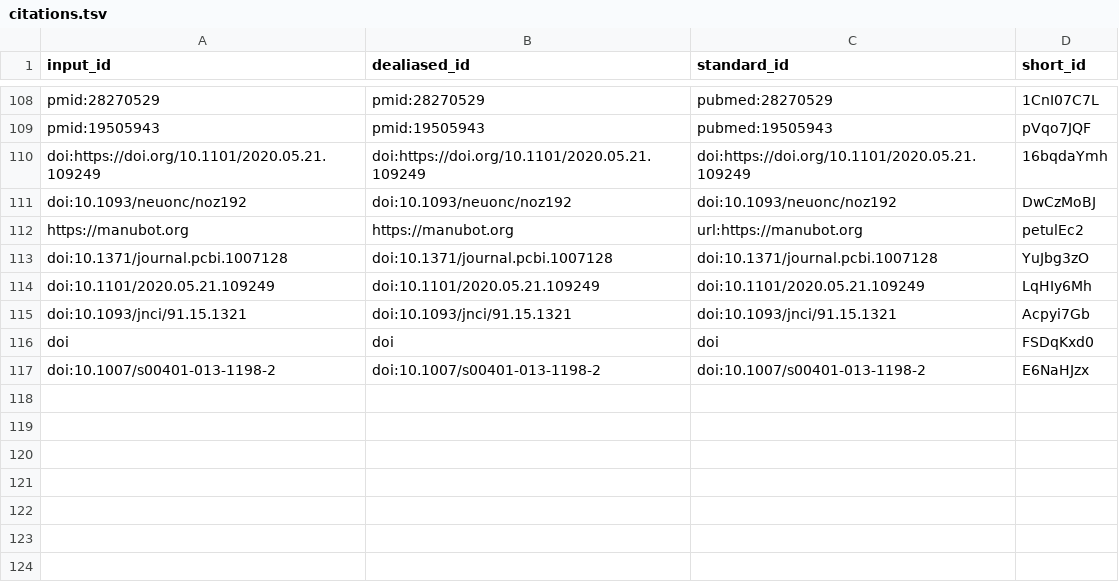
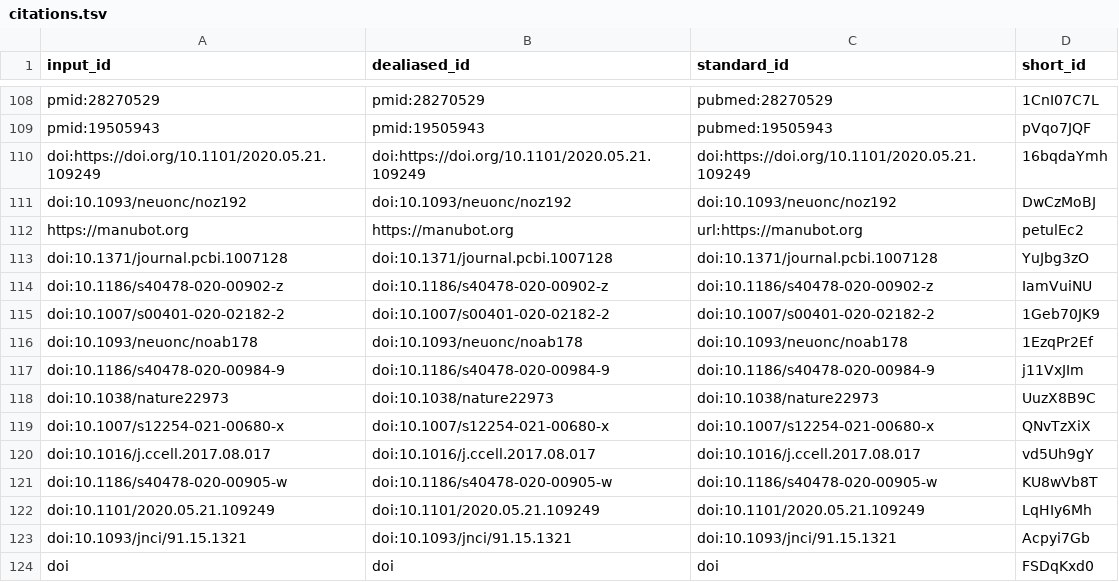
Before and after one commit to AlexsLemonade/OpenPBTA-manuscript, a TSV file: citations.tsv, drawn as a sheet; only a part is shown, gaps mark what is left out; the shorter side is filled out with more unchanged rows.

```diff
--- a/citations.tsv
+++ b/citations.tsv
@@ -113,2 +113,10 @@ https://manubot.org	https://manubot.org	url:https://manubot.org	petulEc2
 doi:10.1371/journal.pcbi.1007128	doi:10.1371/journal.pcbi.1007128	doi:10.1371/journal.pcbi.1007128	YuJbg3zO
+doi:10.1186/s40478-020-00902-z	doi:10.1186/s40478-020-00902-z	doi:10.1186/s40478-020-00902-z	IamVuiNU
+doi:10.1007/s00401-020-02182-2	doi:10.1007/s00401-020-02182-2	doi:10.1007/s00401-020-02182-2	1Geb70JK9
+doi:10.1093/neuonc/noab178	doi:10.1093/neuonc/noab178	doi:10.1093/neuonc/noab178	1EzqPr2Ef
+doi:10.1186/s40478-020-00984-9	doi:10.1186/s40478-020-00984-9	doi:10.1186/s40478-020-00984-9	j11VxJIm
+doi:10.1038/nature22973	doi:10.1038/nature22973	doi:10.1038/nature22973	UuzX8B9C
+doi:10.1007/s12254-021-00680-x	doi:10.1007/s12254-021-00680-x	doi:10.1007/s12254-021-00680-x	QNvTzXiX
+doi:10.1016/j.ccell.2017.08.017	doi:10.1016/j.ccell.2017.08.017	doi:10.1016/j.ccell.2017.08.017	vd5Uh9gY
+doi:10.1186/s40478-020-00905-w	doi:10.1186/s40478-020-00905-w	doi:10.1186/s40478-020-00905-w	KU8wVb8T
 doi:10.1101/2020.05.21.109249	doi:10.1101/2020.05.21.109249	doi:10.1101/2020.05.21.109249	LqHIy6Mh
```
Also changed, not shown: 7 other files.
